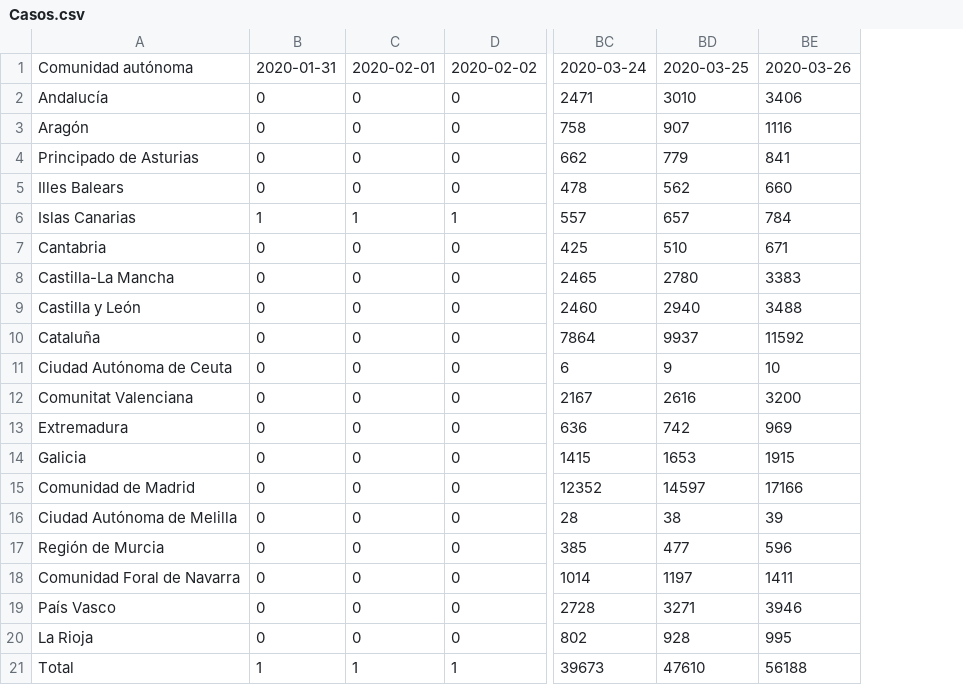
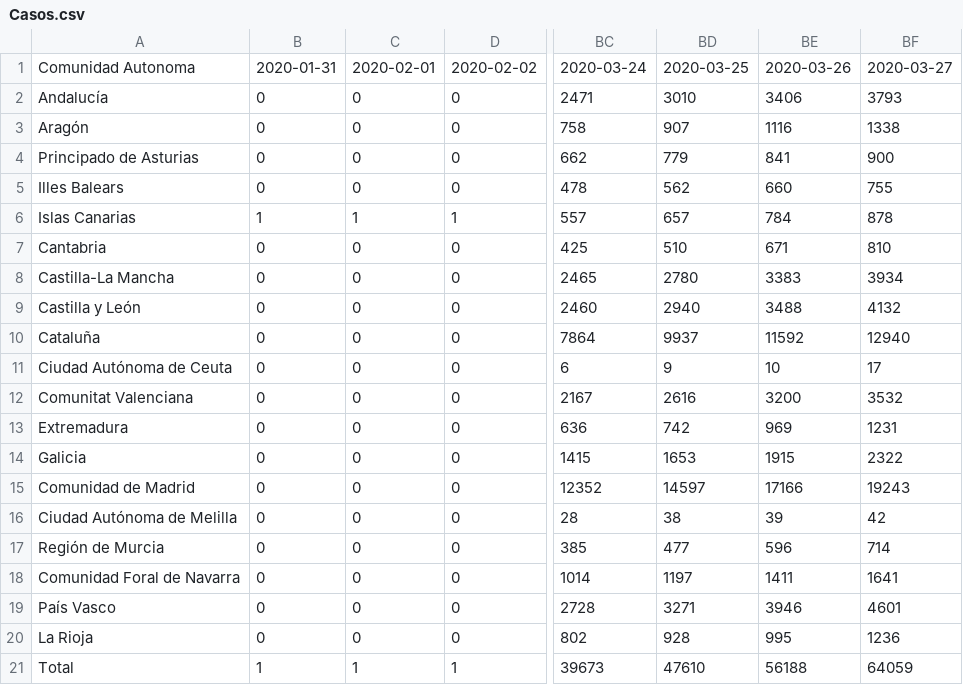
Before and after one commit to lozanocelia/Coronavirus-Spain-Dataset, a CSV file: csv/Casos.csv, drawn as a sheet; only a part is shown, gaps mark what is left out; the diff names each change by its address in the sheet, - before the commit and + after, or states it on an @@ line.

```diff
--- a/csv/Casos.csv
+++ b/csv/Casos.csv
+column BF, rows 1-21: 2020-03-27 | 3793 | 1338 | 900 | 755 | 878 | 810 | 3934 | 4132 | 12940 | 17 | 3532 | 1231 | 2322 | 19243 | 42 | 714 | 1641 | 4601 | 1236 | 64059
-A1: Comunidad autónoma
+A1: Comunidad Autonoma
```
Also changed, not shown: csv/CasosNuevos.csv, csv/Fallecidos.csv, 9 other files.
